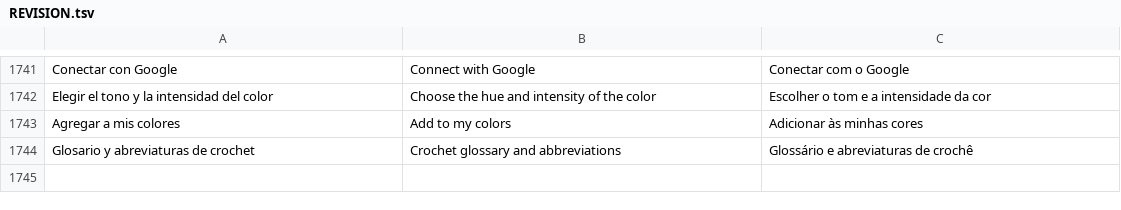
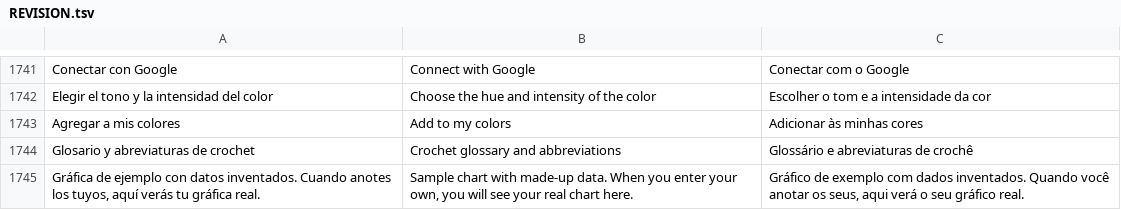
Before and after one commit to lana-rosa/WEB, a TSV file: herramientas/agenda-idiomas/REVISION.tsv, drawn as a sheet; only a part is shown, gaps mark what is left out; the diff names each change by its address in the sheet, - before the commit and + after, or states it on an @@ line.

```diff
--- a/herramientas/agenda-idiomas/REVISION.tsv
+++ b/herramientas/agenda-idiomas/REVISION.tsv
+row 1745: Gráfica de ejemplo con datos inventados. Cuando anotes los tuyos, aquí verás tu gráfica real. | Sample chart with made-up data. When you enter your own, you will see your real chart here. | Gráfico de exemplo com dados inventados. Quando você anotar os seus, aqui verá o seu gráfico real.
```
Also changed, not shown: 9 other files.
